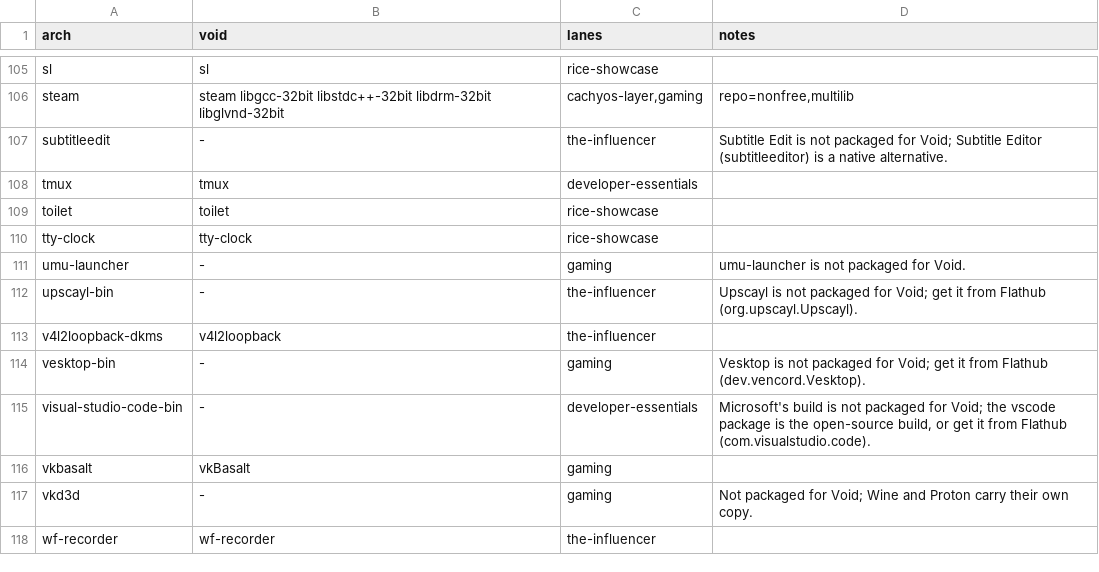
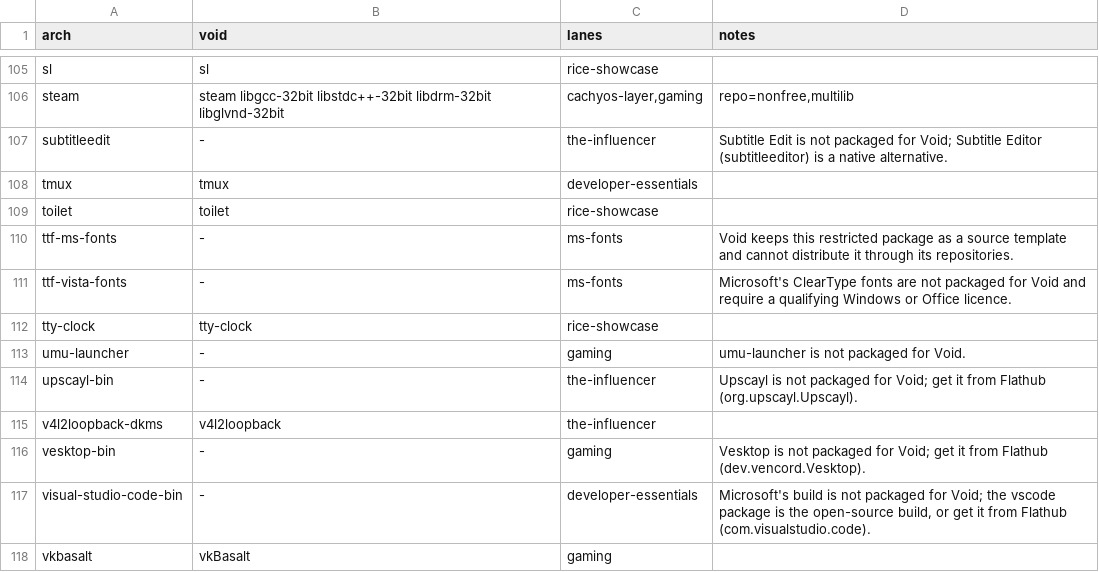
Before and after one commit to CratusGod/ryostore, a TSV file: bundles/packages/void.tsv, drawn as a sheet; only a part is shown, gaps mark what is left out; the shorter side is filled out with more unchanged rows; the diff names each change by its address in the sheet, - before the commit and + after, or states it on an @@ line.

Commit message:
bundles: add Microsoft fonts
Core fonts and the ClearType set on Arch and CachyOS; Fedora and Void say why they are unavailable.

```diff
--- a/bundles/packages/void.tsv
+++ b/bundles/packages/void.tsv
+row 110: ttf-ms-fonts | - | ms-fonts | Void keeps this restricted package as a source template and cannot distribute it through its repositories.
+row 111: ttf-vista-fonts | - | ms-fonts | Microsoft's ClearType fonts are not packaged for Void and require a qualifying Windows or Office licence.
```
Also changed, not shown: bundles/packages/fedora.tsv, 3 other files.
